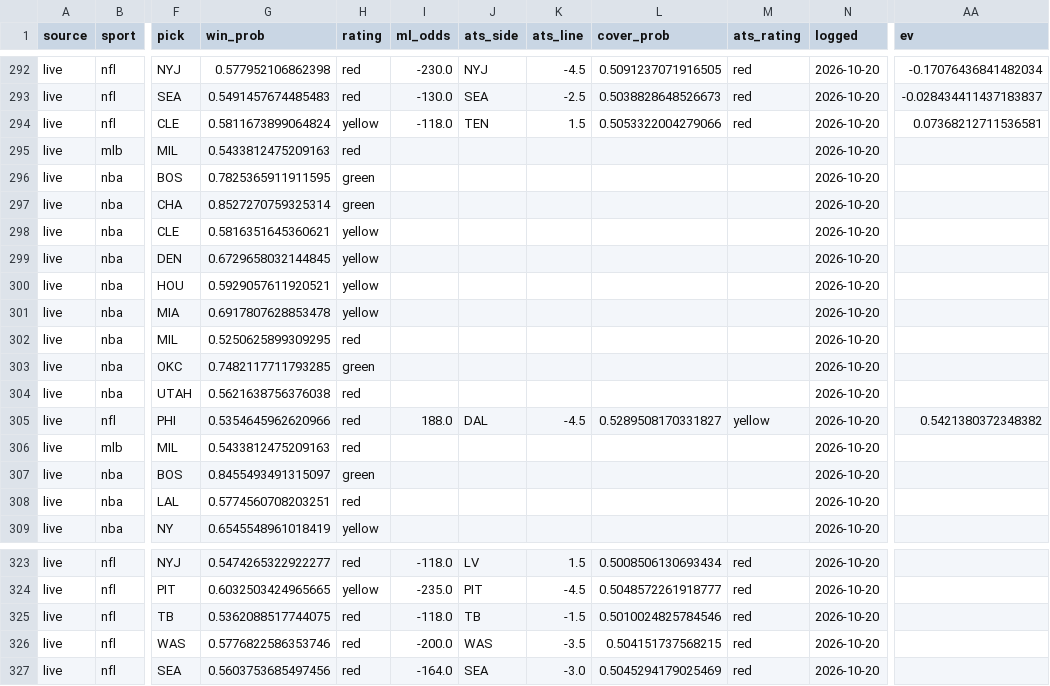
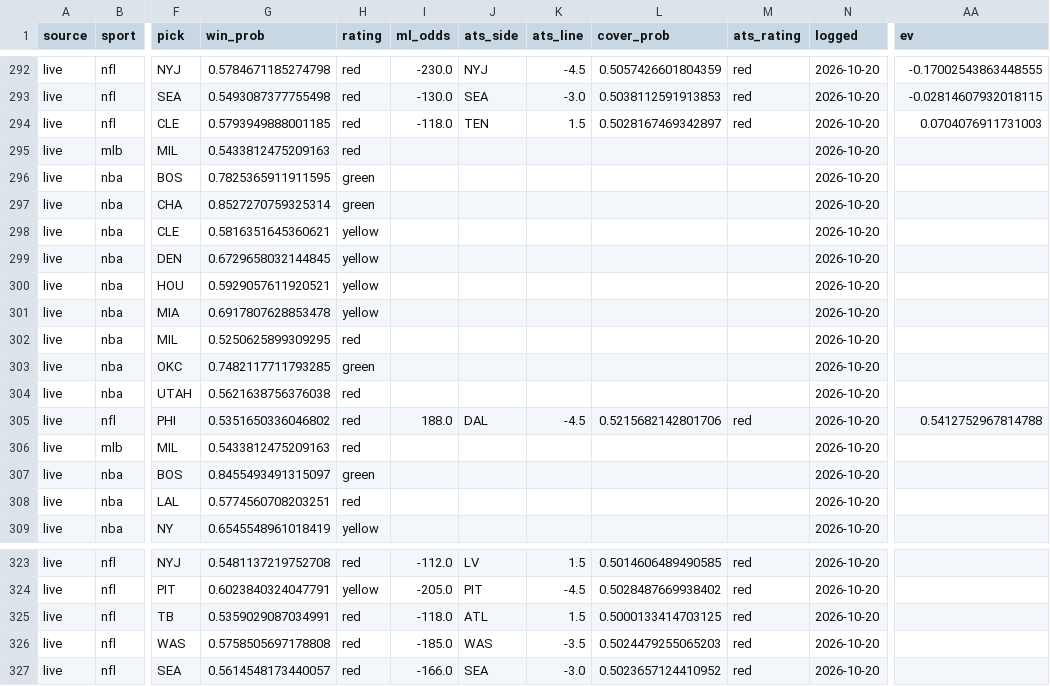
Before and after one commit to mak1017/skiiipicks, a CSV file: picks_log.csv, drawn as a sheet; only a part is shown, gaps mark what is left out; the diff covers the shown part only; the diff names each change by its address in the sheet, - before the commit and + after, or states it on an @@ line.

```diff
--- a/picks_log.csv
+++ b/picks_log.csv
-G292 (win_prob): 0.577952106862398
+G292 (win_prob): 0.5784671185274798
-L292 (cover_prob): 0.5091237071916505
+L292 (cover_prob): 0.5057426601804359
-AA292 (ev): -0.17076436841482034
+AA292 (ev): -0.17002543863448555
-G293 (win_prob): 0.5491457674485483
+G293 (win_prob): 0.5493087377755498
-K293 (ats_line): -2.5
+K293 (ats_line): -3.0
-L293 (cover_prob): 0.5038828648526673
+L293 (cover_prob): 0.5038112591913853
-AA293 (ev): -0.028434411437183837
+AA293 (ev): -0.02814607932018115
-G294 (win_prob): 0.5811673899064824
+G294 (win_prob): 0.5793949888001185
-H294 (rating): yellow
+H294 (rating): red
-L294 (cover_prob): 0.5053322004279066
+L294 (cover_prob): 0.5028167469342897
-AA294 (ev): 0.07368212711536581
+AA294 (ev): 0.0704076911731003
-G305 (win_prob): 0.5354645962620966
+G305 (win_prob): 0.5351650336046802
-L305 (cover_prob): 0.5289508170331827
+L305 (cover_prob): 0.5215682142801706
-M305 (ats_rating): yellow
+M305 (ats_rating): red
-AA305 (ev): 0.5421380372348382
+AA305 (ev): 0.5412752967814788
-G323 (win_prob): 0.5474265322922277
+G323 (win_prob): 0.5481137219752708
-I323 (ml_odds): -118.0
+I323 (ml_odds): -112.0
-L323 (cover_prob): 0.5008506130693434
+L323 (cover_prob): 0.5014606489490585
-G324 (win_prob): 0.6032503424965665
+G324 (win_prob): 0.6023840324047791
-I324 (ml_odds): -235.0
+I324 (ml_odds): -205.0
-L324 (cover_prob): 0.5048572261918777
+L324 (cover_prob): 0.5028487669938402
-G325 (win_prob): 0.5362088517744075
+G325 (win_prob): 0.5359029087034991
-J325 (ats_side): TB
+J325 (ats_side): ATL
-K325 (ats_line): -1.5
+K325 (ats_line): 1.5
-L325 (cover_prob): 0.5010024825784546
+L325 (cover_prob): 0.5000133414703125
-G326 (win_prob): 0.5776822586353746
+G326 (win_prob): 0.5758505697178808
-I326 (ml_odds): -200.0
+I326 (ml_odds): -185.0
-L326 (cover_prob): 0.504151737568215
+L326 (cover_prob): 0.5024479255065203
-G327 (win_prob): 0.5603753685497456
+G327 (win_prob): 0.5614548173440057
-I327 (ml_odds): -164.0
+I327 (ml_odds): -166.0
-L327 (cover_prob): 0.5045294179025469
+L327 (cover_prob): 0.5023657124410952
```
Also changed, not shown: 65 edited cells elsewhere in this file.
